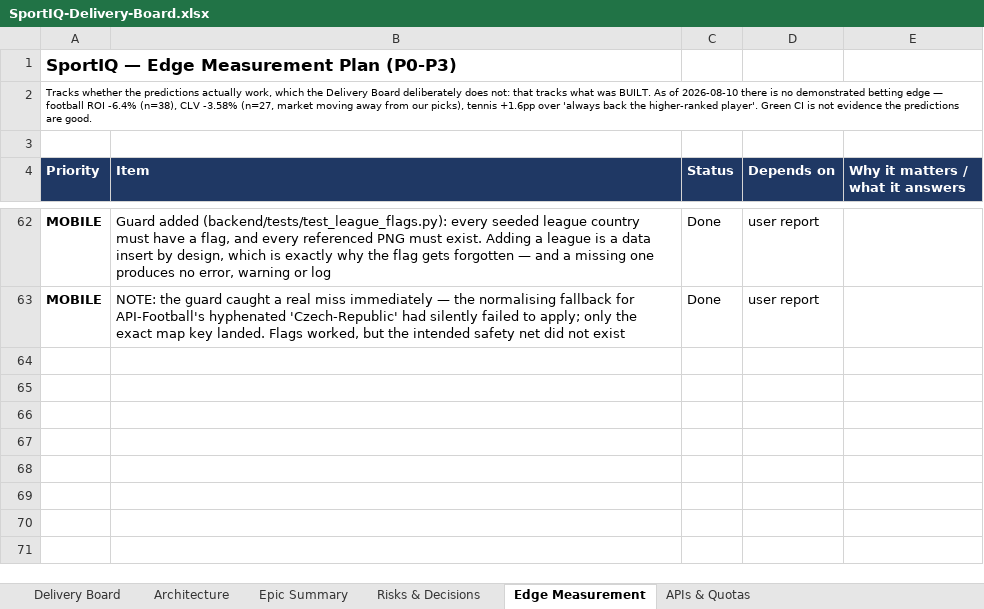
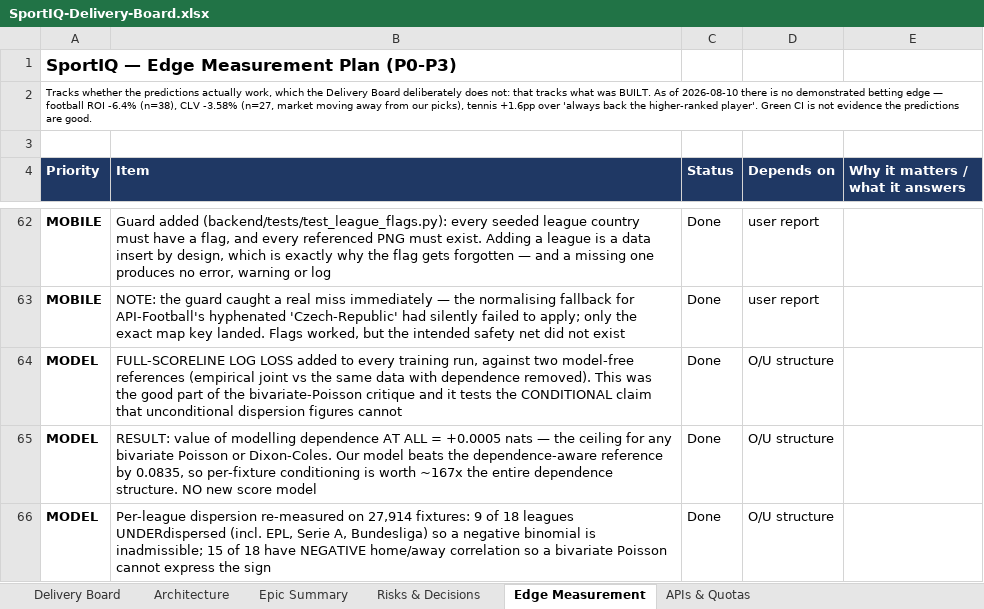
Before and after one commit to UsangR01/sportiq, an Excel workbook: SportIQ-Delivery-Board.xlsx, sheet Edge Measurement, drawn as a sheet; only a part is shown, gaps mark what is left out; values as stored, in another font and other column widths than the file's, no borders; the diff names each change by its address in the sheet, - before the commit and + after, or states it on an @@ line.

```diff
--- a/SportIQ-Delivery-Board.xlsx (sheet Edge Measurement)
+++ b/SportIQ-Delivery-Board.xlsx (sheet Edge Measurement)
+row 64: MODEL | FULL-SCORELINE LOG LOSS added to every training run, against two model-free references (empirical joint vs the same data with dependence removed). This was the good part of the bivariate-Poisson critique and it tests the CONDITIONAL claim that unconditional dispersion figures cannot | Done | O/U structure
+row 65: MODEL | RESULT: value of modelling dependence AT ALL = +0.0005 nats — the ceiling for any bivariate Poisson or Dixon-Coles. Our model beats the dependence-aware reference by 0.0835, so per-fixture conditioning is worth ~167x the entire dependence structure. NO new score model | Done | O/U structure
+row 66: MODEL | Per-league dispersion re-measured on 27,914 fixtures: 9 of 18 leagues UNDERdispersed (incl. EPL, Serie A, Bundesliga) so a negative binomial is inadmissible; 15 of 18 have NEGATIVE home/away correlation so a bivariate Poisson cannot express the sign | Done | O/U structure
```
Also changed, not shown: 2 other files.
